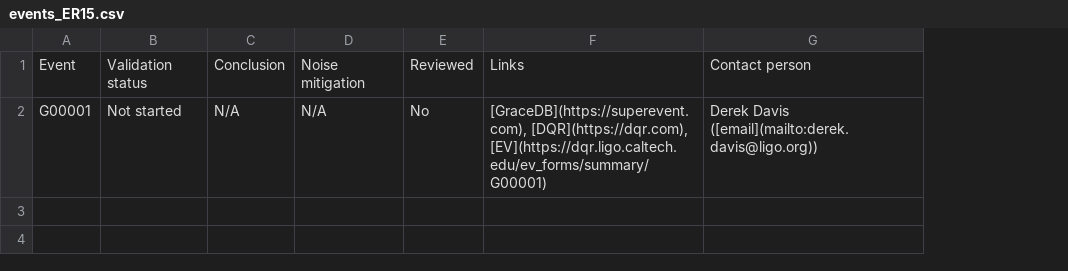
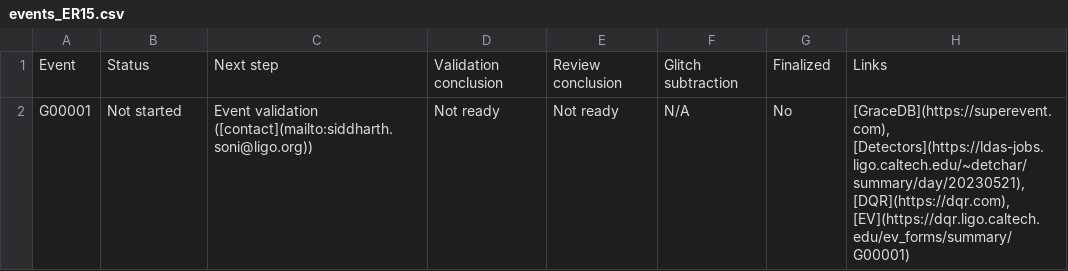
Before and after one commit to siddharth101/event_validation, a CSV file: data/events_ER15.csv, drawn as a sheet; removed rows and columns are numbered as before the commit, all else as after; the diff names each change by its address in the sheet, - before the commit and + after, or states it on an @@ line.

Commit message:
updating md and csv files for ER15 with new json schema; adding new example event

```diff
--- a/data/events_ER15.csv
+++ b/data/events_ER15.csv
-column C, rows 1-2: Conclusion | N/A
+column C, rows 1-2: Next step | Event validation ([contact](mailto:siddharth.soni@ligo.org))
+column D, rows 1-2: Validation conclusion | Not ready
+column E, rows 1-2: Review conclusion | Not ready
-column G, rows 1-2: Contact person | Derek Davis ([email](mailto:derek.davis@ligo.org))
-B1: Validation status
+B1: Status
-F1: Noise mitigation
+F1: Glitch subtraction
-G1: Reviewed
+G1: Finalized
-H2: [GraceDB](https://superevent.com), [DQR](https://dqr.com), [EV](https://dqr.ligo.caltech.edu/ev_forms/summary/G00001)
+H2: [GraceDB](https://superevent.com), [Detectors](https://ldas-jobs.ligo.caltech.edu/~detchar/summary/day/20230521), [DQR](https://dqr.com), [EV](https://dqr.ligo.caltech.edu/ev_forms/summary/G00001)
```
Also changed, not shown: 2 other files.
